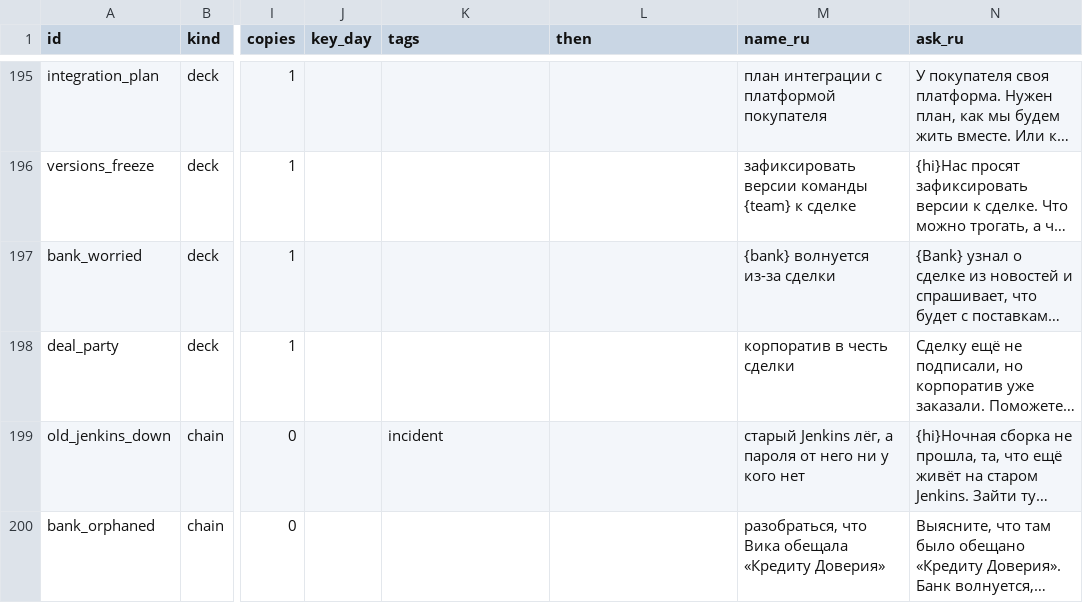
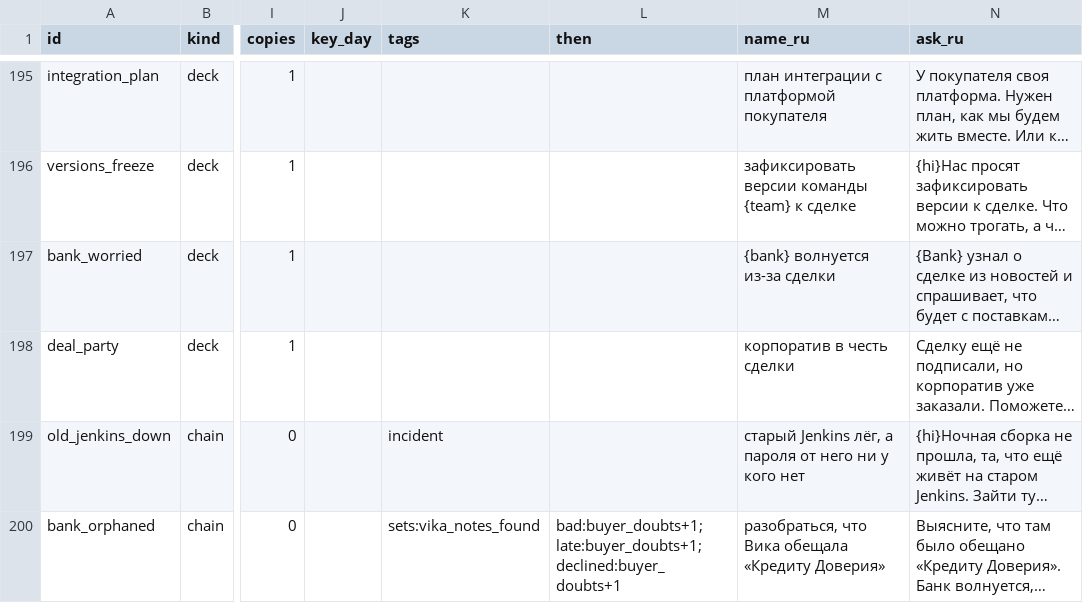
Before and after one commit to aragastmatb/teamleet, a TSV file: data/tasks.tsv, drawn as a sheet; only a part is shown, gaps mark what is left out; long unchanged cells end in …; the diff names each change by its address in the sheet, - before the commit and + after, or states it on an @@ line.

```diff
--- a/data/tasks.tsv
+++ b/data/tasks.tsv
-K200 (tags): (empty)
+K200 (tags): sets:vika_notes_found
-L200 (then): (empty)
+L200 (then): bad:buyer_doubts+1; late:buyer_doubts+1; declined:buyer_doubts+1
```
Also changed, not shown: 1 other file.
